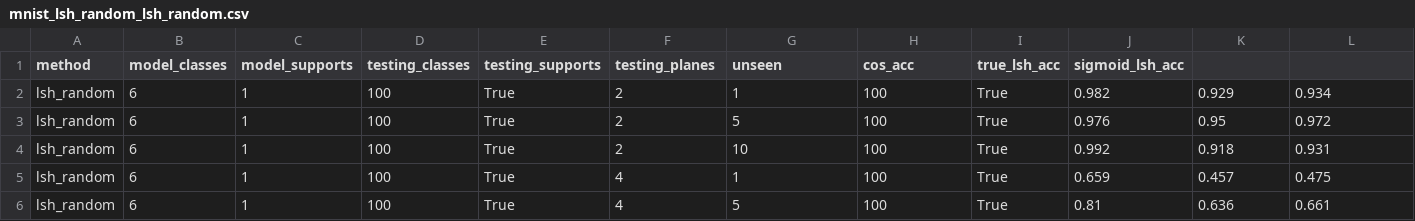
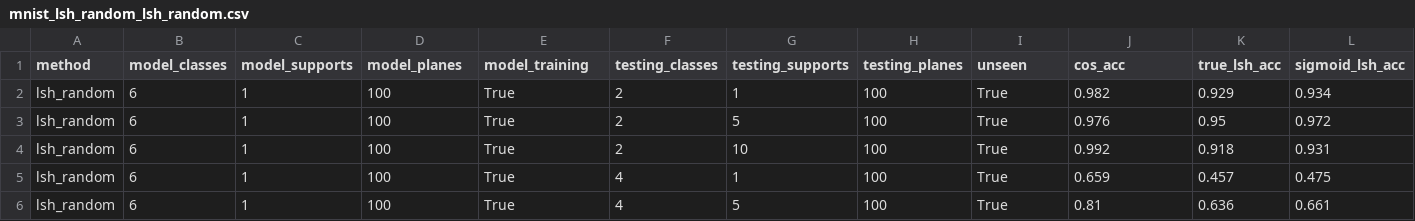
Before and after one commit to AndrewLitteken/budapest-summer-research-2018, a CSV file: data/csv/mnist_lsh_random_lsh_random.csv, drawn as a sheet; only a part is shown.

```diff
--- a/data/csv/mnist_lsh_random_lsh_random.csv
+++ b/data/csv/mnist_lsh_random_lsh_random.csv
@@ -1,2 +1,2 @@
-method,model_classes,model_supports,testing_classes,testing_supports,testing_planes,unseen,cos_acc,true_lsh_acc,sigmoid_lsh_acc
+method,model_classes,model_supports,model_planes,model_training,testing_classes,testing_supports,testing_planes,unseen,cos_acc,true_lsh_acc,sigmoid_lsh_acc
 lsh_random,6,1,100,True,2,1,100,True,0.982,0.929,0.934
```
Also changed, not shown: data/csv/mnist_lsh_one_rest_lsh_one_rest.csv, data/csv/mnist_lsh_one_rest_lsh_random.csv, 5 other files.
